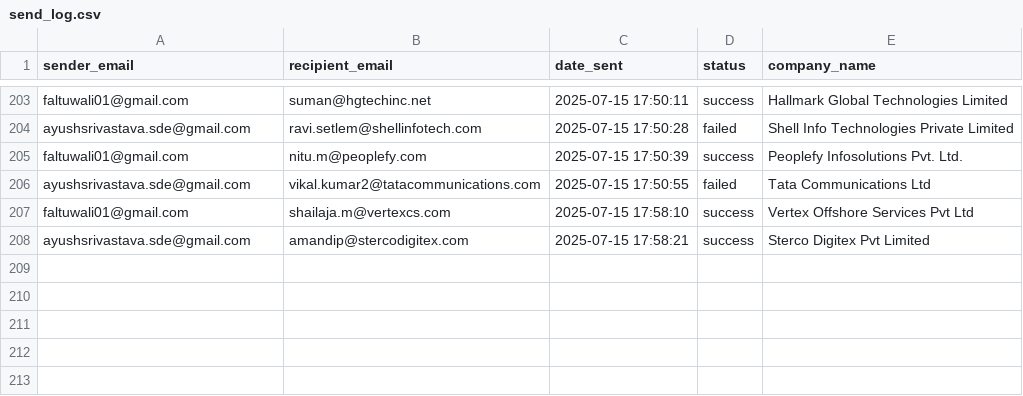
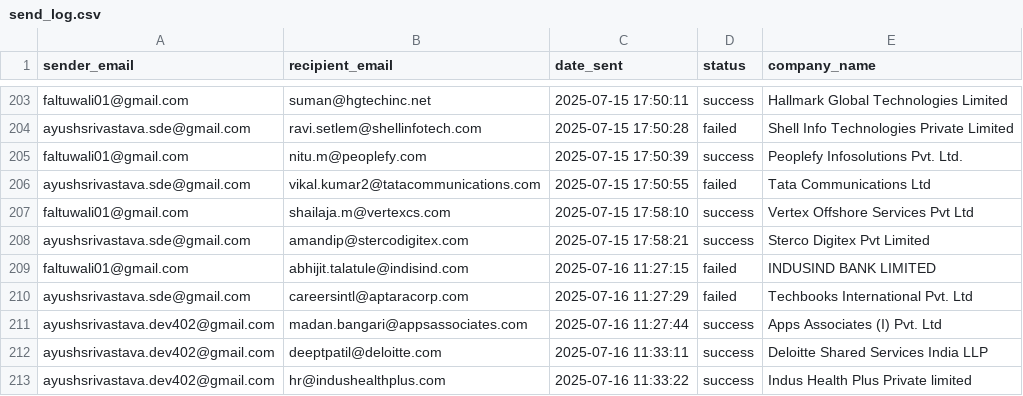
Before and after one commit to Ayush6944/HR-emailer, a CSV file: data/send_log.csv, drawn as a sheet; only a part is shown, gaps mark what is left out.

```diff
--- a/data/send_log.csv
+++ b/data/send_log.csv
@@ -208 +208,6 @@ faltuwali01@gmail.com,shailaja.m@vertexcs.com,2025-07-15 17:58:10,success,Vertex
 ayushsrivastava.sde@gmail.com,amandip@stercodigitex.com,2025-07-15 17:58:21,success,Sterco Digitex Pvt Limited
+faltuwali01@gmail.com,abhijit.talatule@indisind.com,2025-07-16 11:27:15,failed,INDUSIND BANK LIMITED
+ayushsrivastava.sde@gmail.com,careersintl@aptaracorp.com,2025-07-16 11:27:29,failed,Techbooks International Pvt. Ltd
+ayushsrivastava.dev402@gmail.com,madan.bangari@appsassociates.com,2025-07-16 11:27:44,success,Apps Associates (I) Pvt. Ltd
+ayushsrivastava.dev402@gmail.com,deeptpatil@deloitte.com,2025-07-16 11:33:11,success,Deloitte Shared Services India LLP
+ayushsrivastava.dev402@gmail.com,hr@indushealthplus.com,2025-07-16 11:33:22,success,Indus Health Plus Private limited
```
Also changed, not shown: 7 other files.
